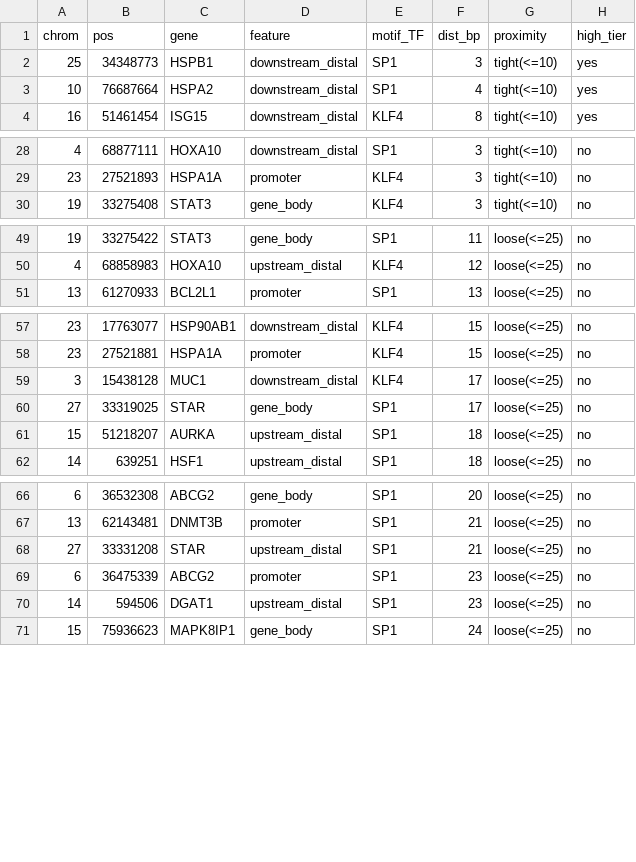
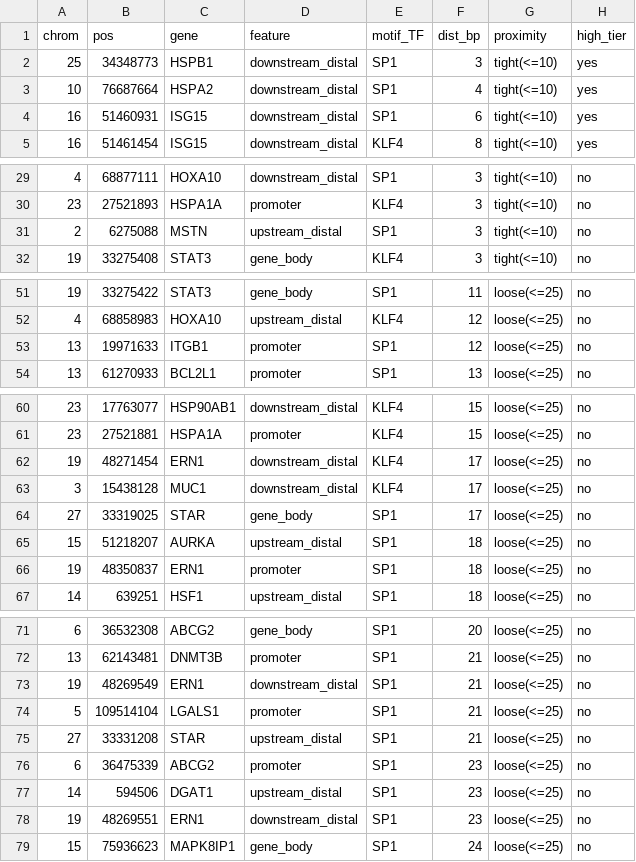
Before and after one commit to luizdione/Paper_epigenome_gene_analysis, a TSV file: tables/TableS8_motif_dmc.tsv, drawn as a sheet; only a part is shown, gaps mark what is left out; the diff names each change by its address in the sheet, - before the commit and + after, or states it on an @@ line.

```diff
--- a/tables/TableS8_motif_dmc.tsv
+++ b/tables/TableS8_motif_dmc.tsv
+row 4: 16 | 51460931 | ISG15 | downstream_distal | SP1 | 6 | tight(<=10) | yes
+row 31: 2 | 6275088 | MSTN | upstream_distal | SP1 | 3 | tight(<=10) | no
+row 53: 13 | 19971633 | ITGB1 | promoter | SP1 | 12 | loose(<=25) | no
+row 62: 19 | 48271454 | ERN1 | downstream_distal | KLF4 | 17 | loose(<=25) | no
+row 66: 19 | 48350837 | ERN1 | promoter | SP1 | 18 | loose(<=25) | no
+row 73: 19 | 48269549 | ERN1 | downstream_distal | SP1 | 21 | loose(<=25) | no
+row 74: 5 | 109514104 | LGALS1 | promoter | SP1 | 21 | loose(<=25) | no
+row 78: 19 | 48269551 | ERN1 | downstream_distal | SP1 | 23 | loose(<=25) | no
```
Also changed, not shown: tables/TableS2_by_comparison.tsv, tables/TableS3_module_enrichment.tsv, 16 other files.
